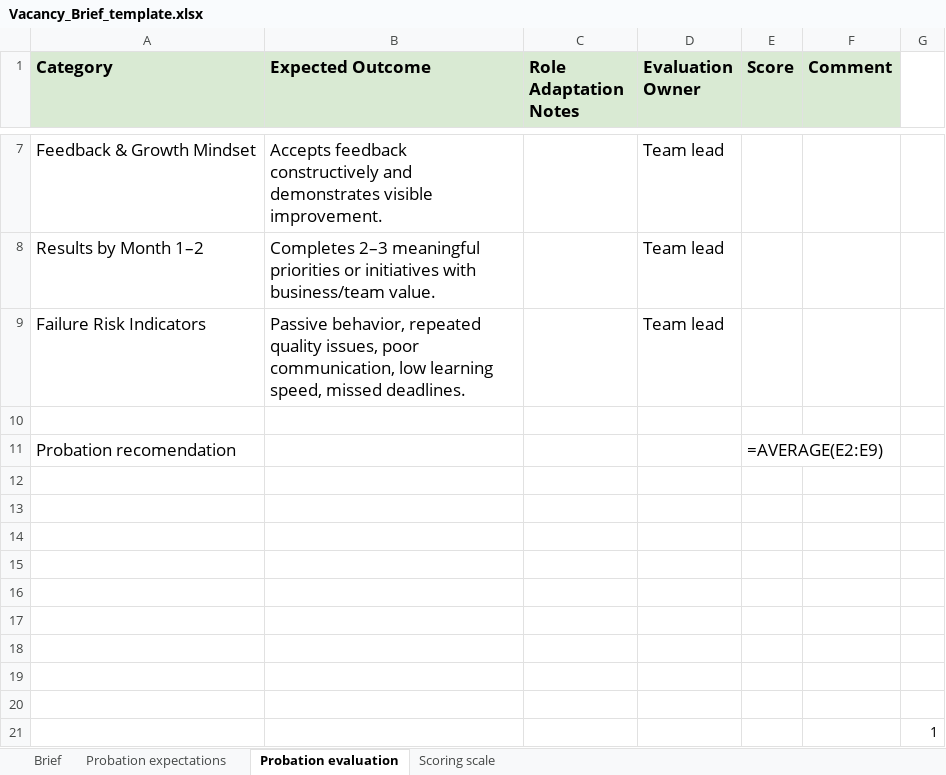
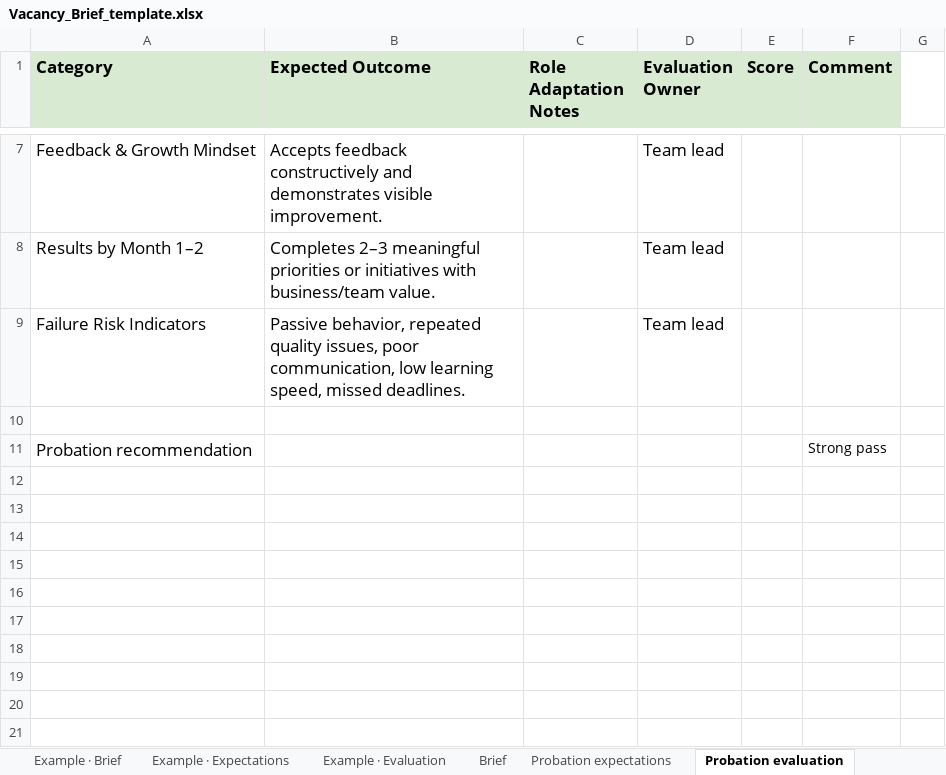
Before and after one commit to Sviatoslav43/Sviatoslav43.github.io, an Excel workbook: hr-templates/Vacancy_Brief_template.xlsx, sheet Probation evaluation, drawn as a sheet; only a part is shown, gaps mark what is left out; values as stored, in another font and other column widths than the file's, no borders; formulas without a stored value are shown as written; removed rows and columns are numbered as before the commit, all else as after; the diff names each change by its address in the sheet, - before the commit and + after, or states it on an @@ line.

```diff
--- a/hr-templates/Vacancy_Brief_template.xlsx (sheet Probation evaluation)
+++ b/hr-templates/Vacancy_Brief_template.xlsx (sheet Probation evaluation)
+sheet tab: Example · Brief
+sheet tab: Example · Expectations
+sheet tab: Example · Evaluation
-row 11: Probation recomendation |  |  |  | =AVERAGE(E2:E9)
-row 11: (empty)
+row 11: Probation recommendation |  |  |  |  | Strong pass
-row 13: (empty)
-row 14: (empty)
-row 15: (empty)
-row 16: (empty)
-row 17: (empty)
-row 18: (empty)
-row 19: (empty)
-row 20: (empty)
-row 21:  |  |  |  |  |  | 1
```
Also changed, not shown: hr-templates/Vacancy_Analytics_template.xlsx, 1 other file.
